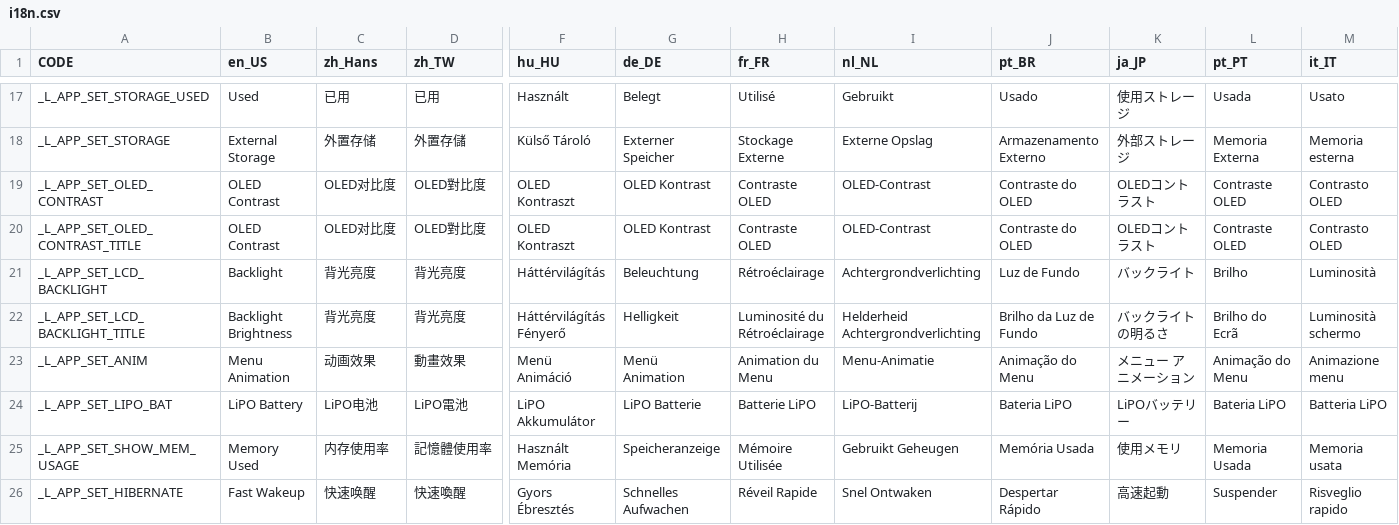
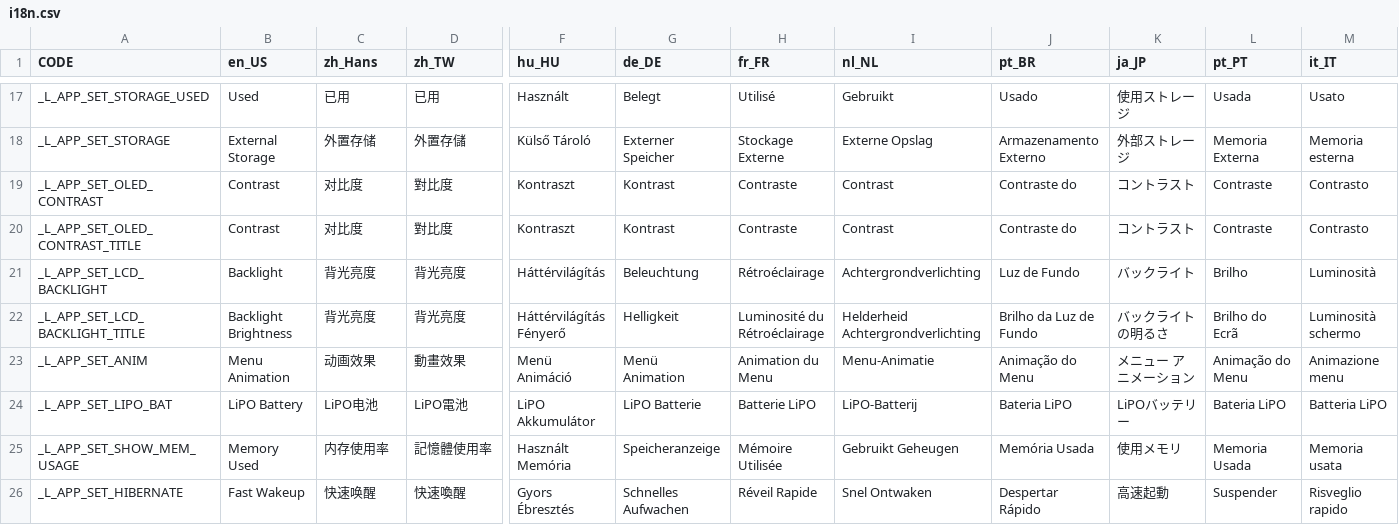
Before and after one commit to solosky/pixl.js, a CSV file: fw/data/i18n.csv, drawn as a sheet; only a part is shown, gaps mark what is left out; the diff names each change by its address in the sheet, - before the commit and + after, or states it on an @@ line.

Commit message:
enable contrast menu for LCD model

```diff
--- a/fw/data/i18n.csv
+++ b/fw/data/i18n.csv
-B19:B20 (en_US): OLED Contrast
+B19:B20 (en_US): Contrast
-C19:C20 (zh_Hans): OLED对比度
+C19:C20 (zh_Hans): 对比度
-D19:D20 (zh_TW): OLED對比度
+D19:D20 (zh_TW): 對比度
-F19:F20 (hu_HU): OLED Kontraszt
+F19:F20 (hu_HU): Kontraszt
-G19:G20 (de_DE): OLED Kontrast
+G19:G20 (de_DE): Kontrast
-H19:H20 (fr_FR): Contraste OLED
+H19:H20 (fr_FR): Contraste
-I19:I20 (nl_NL): OLED-Contrast
+I19:I20 (nl_NL): Contrast
-J19:J20 (pt_BR): Contraste do OLED
+J19:J20 (pt_BR): Contraste do
-K19:K20 (ja_JP): OLEDコントラスト
+K19:K20 (ja_JP): コントラスト
-L19:L20 (pt_PT): Contraste OLED
+L19:L20 (pt_PT): Contraste
-M19:M20 (it_IT): Contrasto OLED
+M19:M20 (it_IT): Contrasto
```
Also changed, not shown: 17 other files.
